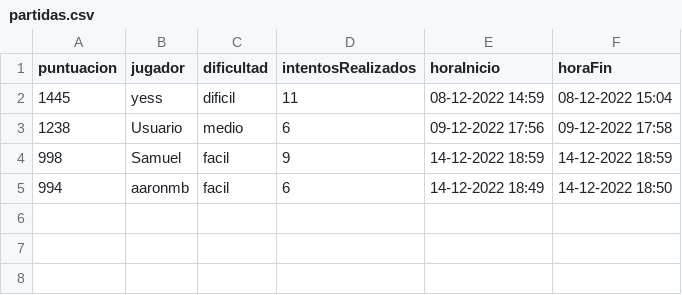
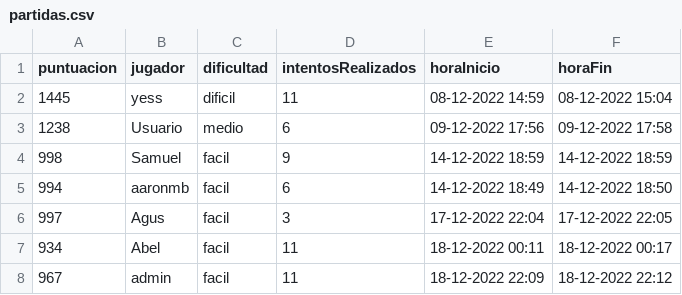
Before and after one commit to SrHerbe/SrHerbe-MasterMind-PHP, a CSV file: csv/partidas.csv, drawn as a sheet; the diff names each change by its address in the sheet, - before the commit and + after, or states it on an @@ line.

```diff
--- a/csv/partidas.csv
+++ b/csv/partidas.csv
+row 6: 997 | Agus | facil | 3 | 17-12-2022 22:04 | 17-12-2022 22:05
+row 7: 934 | Abel | facil | 11 | 18-12-2022 00:11 | 18-12-2022 00:17
+row 8: 967 | admin | facil | 11 | 18-12-2022 22:09 | 18-12-2022 22:12
```
Also changed, not shown: csv/datos.csv, 1 other file.
